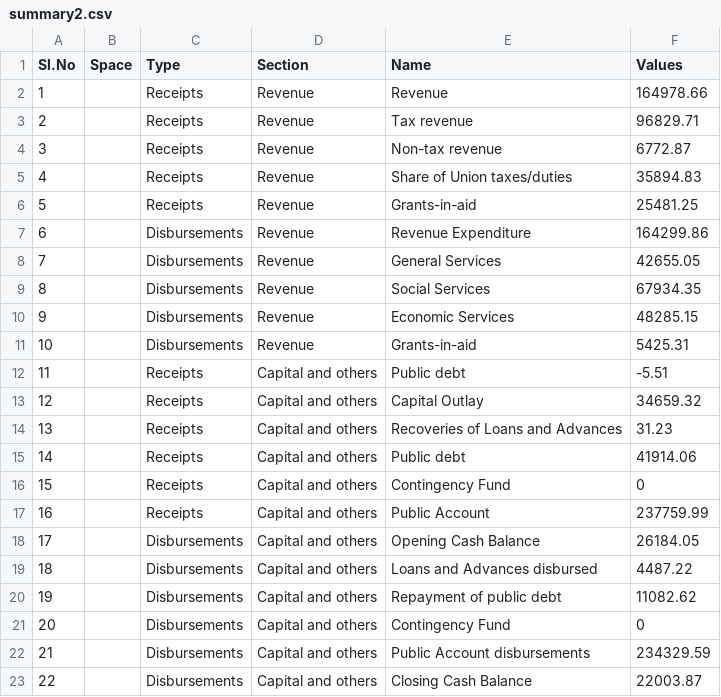
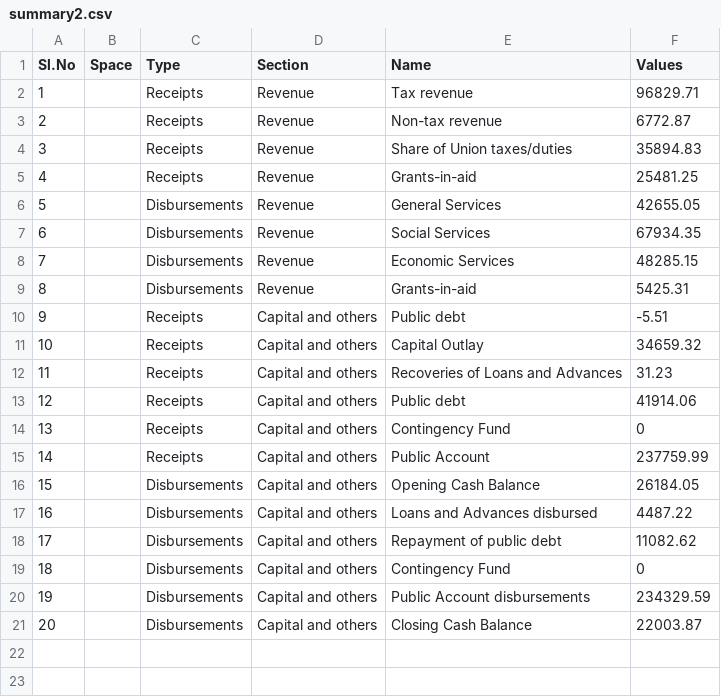
Before and after one commit to anildharni/finance-dashboard, a CSV file: data/summary2.csv, drawn as a sheet; removed rows and columns are numbered as before the commit, all else as after; the diff names each change by its address in the sheet, - before the commit and + after, or states it on an @@ line.

```diff
--- a/data/summary2.csv
+++ b/data/summary2.csv
-row 2: 1 |  | Receipts | Revenue | Revenue | 164978.66
@@ column A (Sl.No) renumbered from row 2 down @@
-row 7: 6 |  | Disbursements | Revenue | Revenue Expenditure | 164299.86
```
Also changed, not shown: data/summary.csv, 4 other files.
